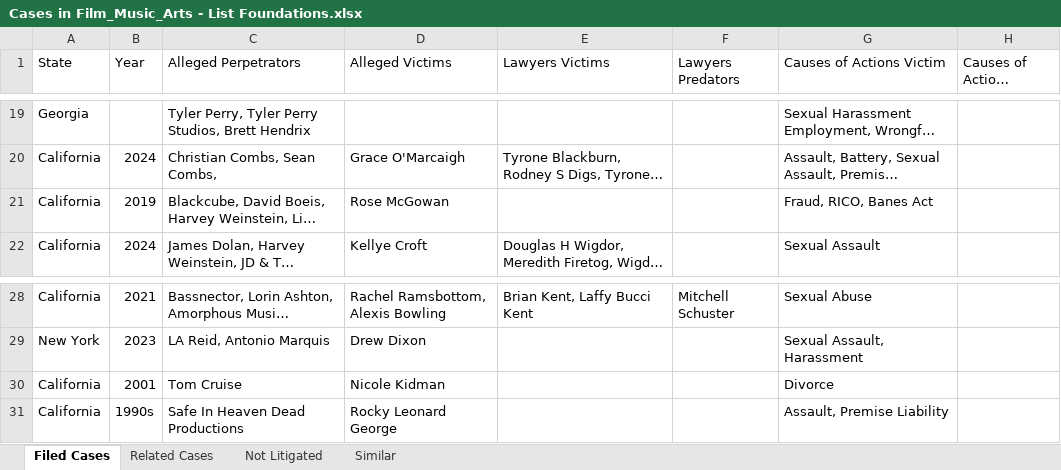
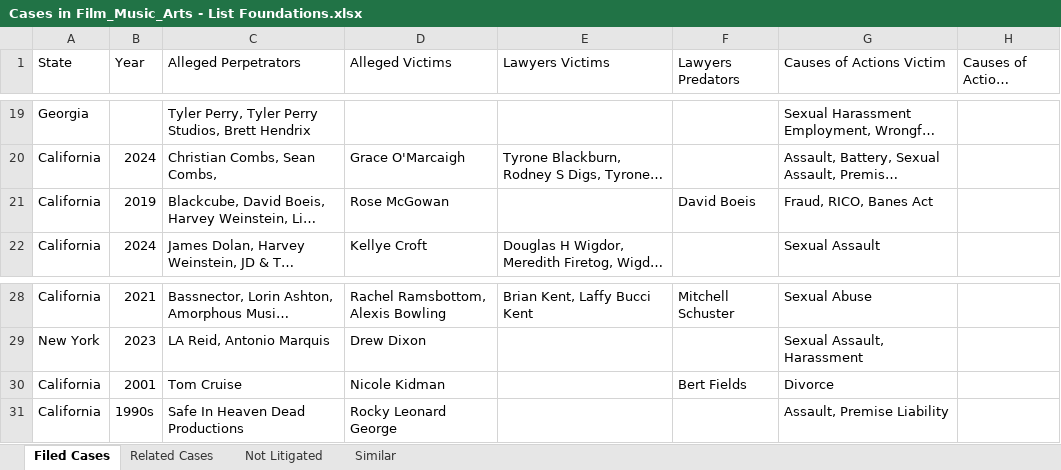
Before and after one commit to RescueSocial/Victims_Cases_Film-Music-Arts, an Excel workbook: Cases in Film_Music_Arts - List Foundations.xlsx, sheet Filed Cases, drawn as a sheet; only a part is shown, gaps mark what is left out; long unchanged cells end in …; values as stored, in another font and other column widths than the file's, no borders; the diff covers the shown part only; the diff names each change by its address in the sheet, - before the commit and + after, or states it on an @@ line.

Commit message:
Foundation Filed Cases, Related Cases, Not Litigated

```diff
--- a/Cases in Film_Music_Arts - List Foundations.xlsx (sheet Filed Cases)
+++ b/Cases in Film_Music_Arts - List Foundations.xlsx (sheet Filed Cases)
-F21 (Lawyers Predators): (empty)
+F21 (Lawyers Predators): David Boeis
-F30 (Lawyers Predators): (empty)
+F30 (Lawyers Predators): Bert Fields
```
Also changed, not shown: 3 added rows, 1 moved row and 12 edited cells elsewhere in this sheet, sheet Not Litigated, sheet Related Cases.
